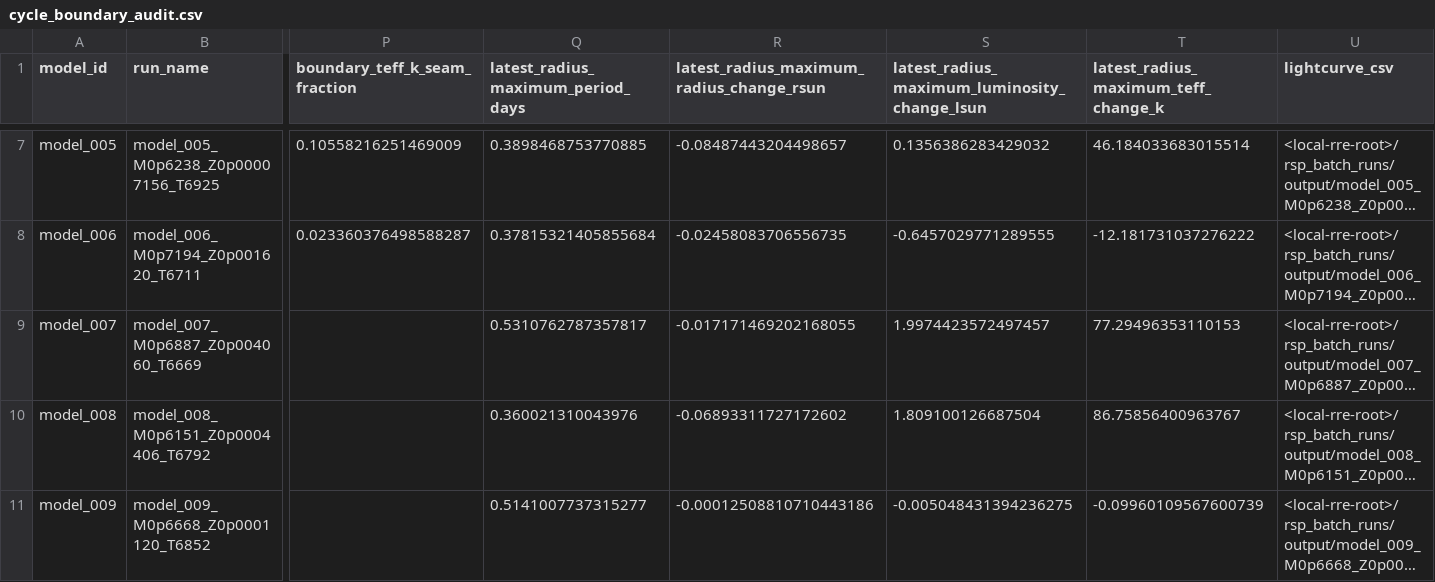
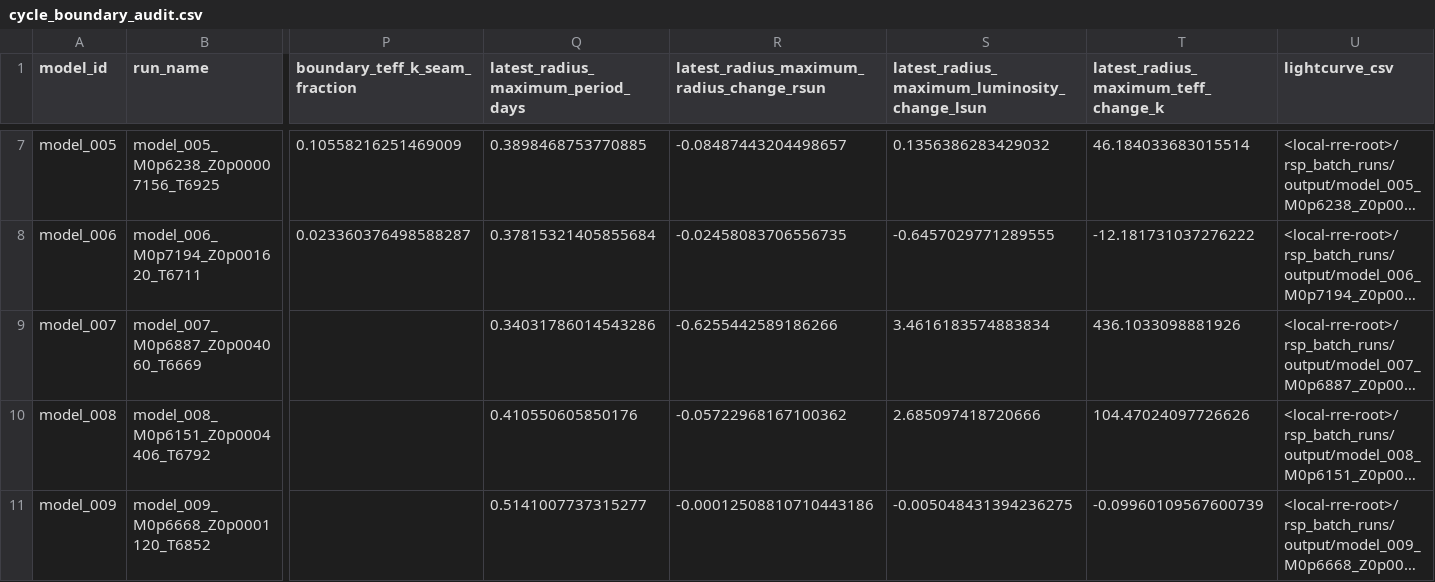
Before and after one commit to earlbellinger/earlbellinger.github.io, a CSV file: apps/kappa/metadata/cycle_boundary_audit.csv, drawn as a sheet; only a part is shown, gaps mark what is left out; long unchanged cells end in …; the diff names each change by its address in the sheet, - before the commit and + after, or states it on an @@ line.

```diff
--- a/apps/kappa/metadata/cycle_boundary_audit.csv
+++ b/apps/kappa/metadata/cycle_boundary_audit.csv
-Q9: 0.5310762787357817
+Q9: 0.34031786014543286
-R9: -0.017171469202168055
+R9: -0.6255442589186266
-S9: 1.9974423572497457
+S9: 3.4616183574883834
-T9: 77.29496353110153
+T9: 436.1033098881926
-Q10: 0.360021310043976
+Q10: 0.410550605850176
-R10: -0.06893311727172602
+R10: -0.05722968167100362
-S10: 1.809100126687504
+S10: 2.685097418720666
-T10: 86.75856400963767
+T10: 104.47024097726626
```
Also changed, not shown: apps/kappa/metadata/convergence_forecast_last100.csv, apps/kappa/metadata/convergence_gate_audit.csv, 25 other files.
